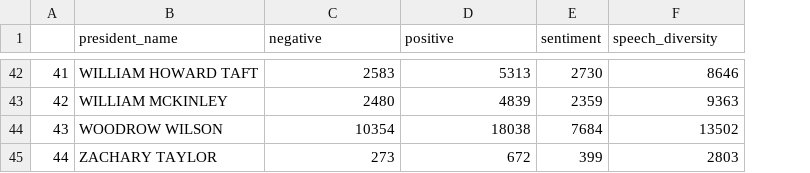
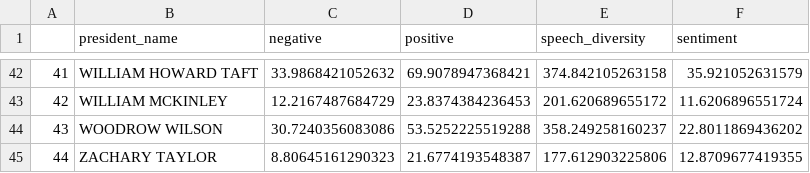
Before and after one commit to bwaite15104/CSE6242Project, a CSV file: data/speech_polarity_and_diversity.csv, drawn as a sheet; only a part is shown, gaps mark what is left out; removed rows and columns are numbered as before the commit, all else as after; the diff covers the shown part only; the diff names each change by its address in the sheet, - before the commit and + after, or states it on an @@ line.

Commit message:
did avg sentiments instead of sum

```diff
--- a/data/speech_polarity_and_diversity.csv
+++ b/data/speech_polarity_and_diversity.csv
-column E (sentiment), rows 42-45: 2730 | 2359 | 7684 | 399
+column F (sentiment), rows 42-45: 35.921052631579 | 11.6206896551724 | 22.8011869436202 | 12.8709677419355
-C42 (negative): 2583
+C42 (negative): 33.9868421052632
-D42 (positive): 5313
+D42 (positive): 69.9078947368421
-E42 (speech_diversity): 8646
+E42 (speech_diversity): 374.842105263158
-C43 (negative): 2480
+C43 (negative): 12.2167487684729
-D43 (positive): 4839
+D43 (positive): 23.8374384236453
-E43 (speech_diversity): 9363
+E43 (speech_diversity): 201.620689655172
-C44 (negative): 10354
+C44 (negative): 30.7240356083086
-D44 (positive): 18038
+D44 (positive): 53.5252225519288
-E44 (speech_diversity): 13502
+E44 (speech_diversity): 358.249258160237
-C45 (negative): 273
+C45 (negative): 8.80645161290323
-D45 (positive): 672
+D45 (positive): 21.6774193548387
-E45 (speech_diversity): 2803
+E45 (speech_diversity): 177.612903225806
```
Also changed, not shown: 120 edited cells elsewhere in this file.
